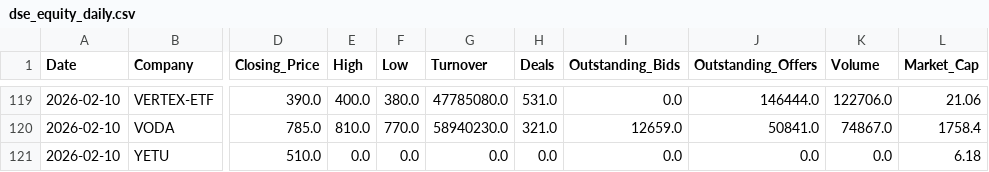
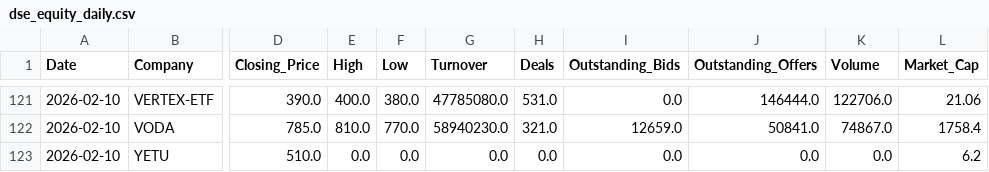
Before and after one commit to dominicmwitta/market_explorer, a CSV file: dse_equity_daily.csv, drawn as a sheet; only a part is shown, gaps mark what is left out; addresses are those after the commit; the diff covers the shown part only; the diff names each change by its address in the sheet, - before the commit and + after, or states it on an @@ line.

```diff
--- a/dse_equity_daily.csv
+++ b/dse_equity_daily.csv
-L123 (Market_Cap): 6.18
+L123 (Market_Cap): 6.2
```
Also changed, not shown: 2 added rows and 23 edited cells elsewhere in this file.
